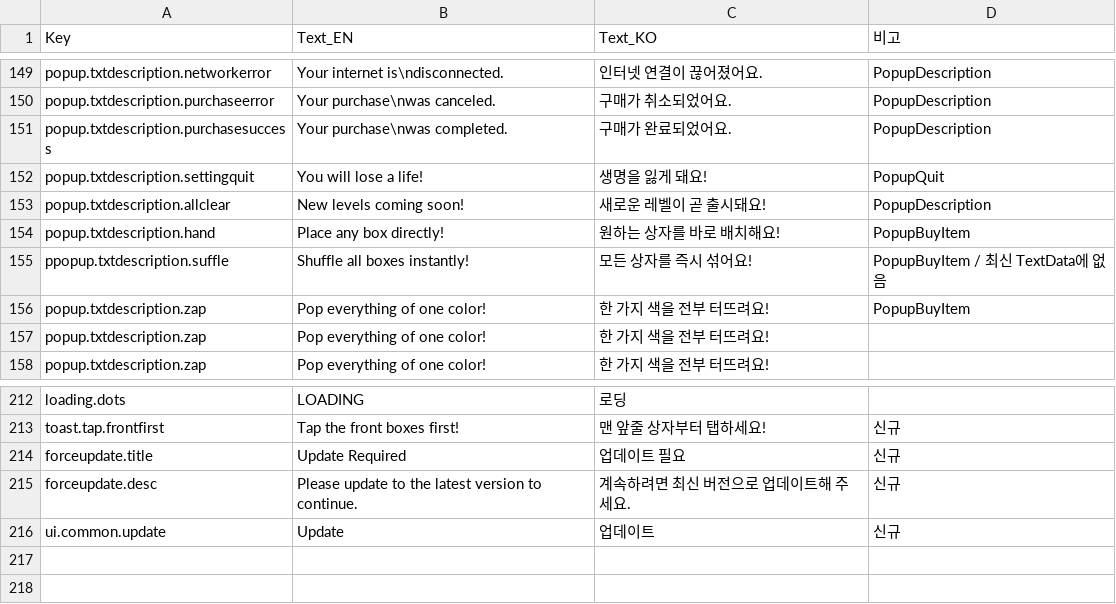
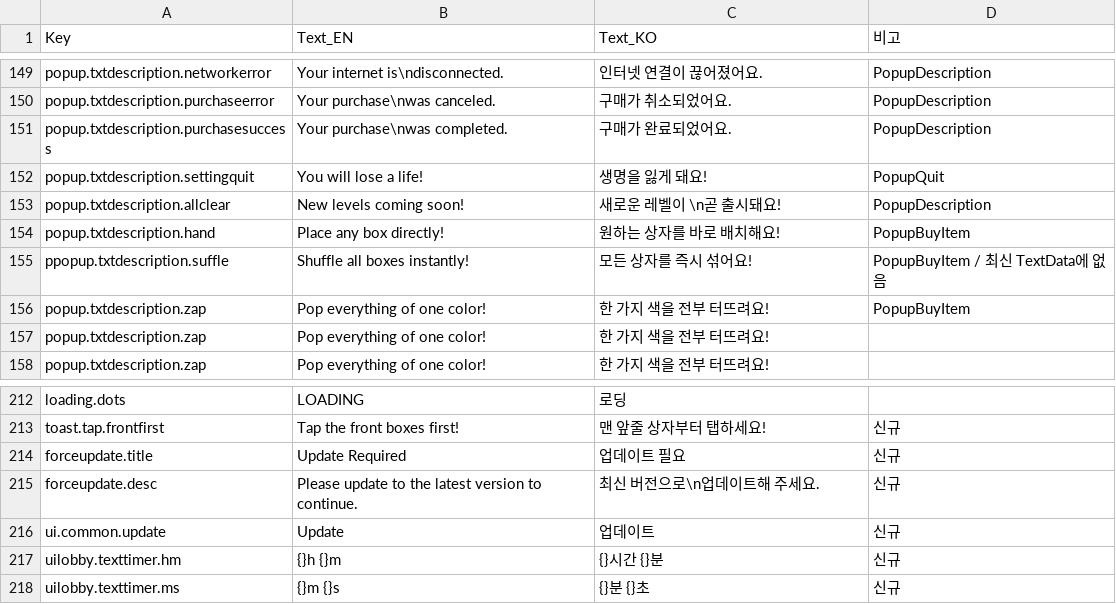
Before and after one commit to jisupark-tech/BalloonFlow, a CSV file: BalloonFlow/Assets/Resources/TextData/TextData.csv, drawn as a sheet; only a part is shown, gaps mark what is left out; the diff names each change by its address in the sheet, - before the commit and + after, or states it on an @@ line.

```diff
--- a/BalloonFlow/Assets/Resources/TextData/TextData.csv
+++ b/BalloonFlow/Assets/Resources/TextData/TextData.csv
-C153 (Text_KO): 새로운 레벨이 곧 출시돼요!
+C153 (Text_KO): 새로운 레벨이 \n곧 출시돼요!
-C215 (Text_KO): 계속하려면 최신 버전으로 업데이트해 주세요.
+C215 (Text_KO): 최신 버전으로\n업데이트해 주세요.
+row 217: uilobby.texttimer.hm | {}h {}m | {}시간 {}분 | 신규
+row 218: uilobby.texttimer.ms | {}m {}s | {}분 {}초 | 신규
```
Also changed, not shown: 38 other files.
